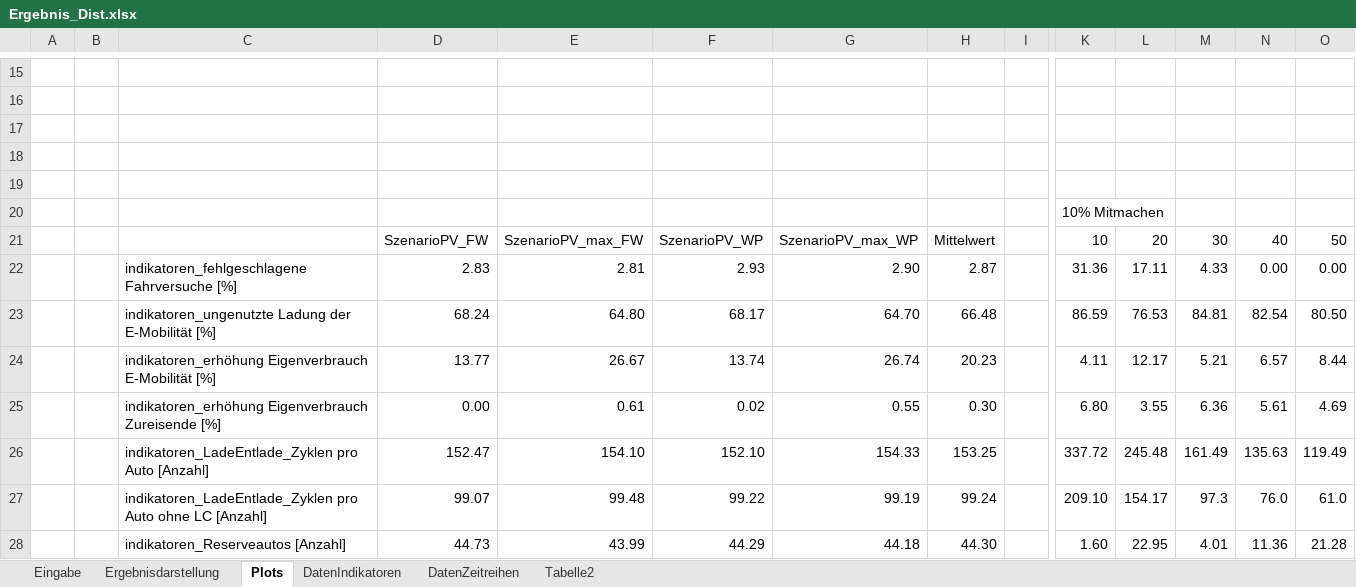
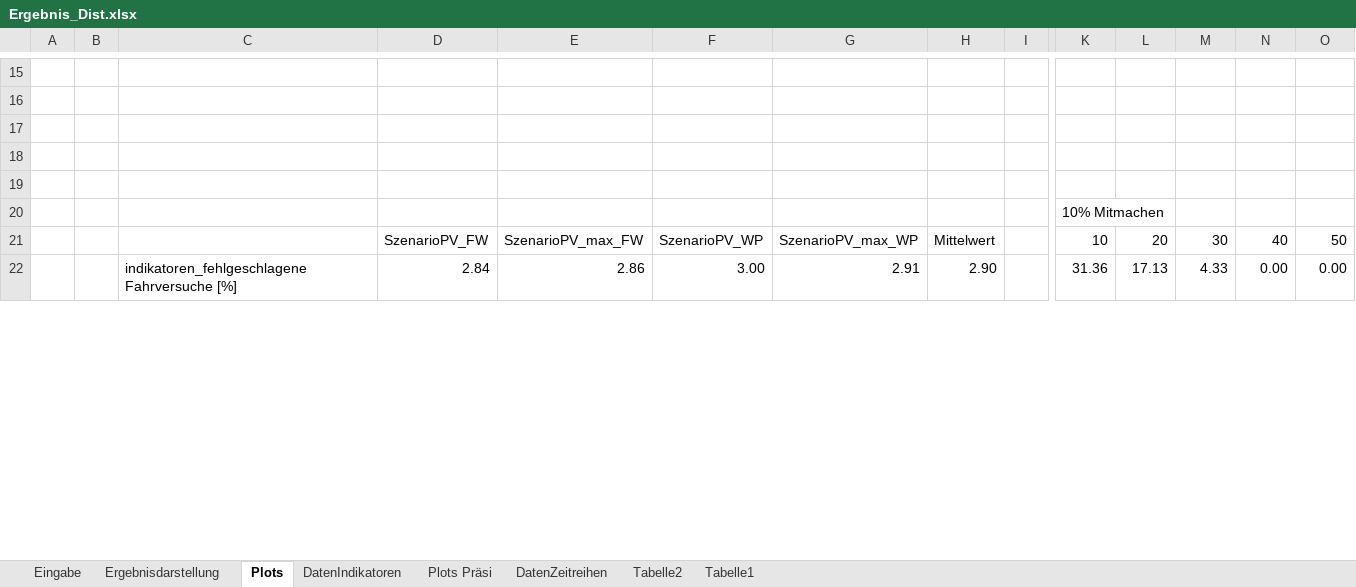
Before and after one commit to marius-coder/EKS, an Excel workbook: PythonApplication3/Ergebnis/Ergebnis_Dist.xlsx, sheet Plots, drawn as a sheet; only a part is shown, gaps mark what is left out; values as stored, in another font and other column widths than the file's, no borders; charts and pictures not drawn; removed rows and columns are numbered as before the commit, all else as after; rows hold the shown columns only; the diff covers the shown part only; the diff names each change by its address in the sheet, - before the commit and + after, or states it on an @@ line.

```diff
--- a/PythonApplication3/Ergebnis/Ergebnis_Dist.xlsx (sheet Plots)
+++ b/PythonApplication3/Ergebnis/Ergebnis_Dist.xlsx (sheet Plots)
+sheet tab: Plots Präsi
+sheet tab: Tabelle1
-D22: 2.83
+D22: 2.84
-E22: 2.81
+E22: 2.86
-F22: 2.93
+F22: 3.00
-G22: 2.90
+G22: 2.91
-H22: 2.87
+H22: 2.90
-L22: 17.11
+L22: 17.13
-row 23:  |  | indikatoren_ungenutzte Ladung der E-Mobilität [%] | 68.24 | 64.80 | 68.17 | 64.70 | 66.48 |  | 86.59 | 76.53 | 84.81 | 82.54 | 80.50
-row 24:  |  | indikatoren_erhöhung Eigenverbrauch E-Mobilität [%] | 13.77 | 26.67 | 13.74 | 26.74 | 20.23 |  | 4.11 | 12.17 | 5.21 | 6.57 | 8.44
-row 25:  |  | indikatoren_erhöhung Eigenverbrauch Zureisende [%] | 0.00 | 0.61 | 0.02 | 0.55 | 0.30 |  | 6.80 | 3.55 | 6.36 | 5.61 | 4.69
-row 26:  |  | indikatoren_LadeEntlade_Zyklen pro Auto [Anzahl] | 152.47 | 154.10 | 152.10 | 154.33 | 153.25 |  | 337.72 | 245.48 | 161.49 | 135.63 | 119.49
-row 27:  |  | indikatoren_LadeEntlade_Zyklen pro Auto ohne LC [Anzahl] | 99.07 | 99.48 | 99.22 | 99.19 | 99.24 |  | 209.10 | 154.17 | 97.3 | 76.0 | 61.0
-row 28:  |  | indikatoren_Reserveautos [Anzahl] | 44.73 | 43.99 | 44.29 | 44.18 | 44.30 |  | 1.60 | 22.95 | 4.01 | 11.36 | 21.28
```
Also changed, not shown: 6 added rows and 11 edited cells elsewhere in this sheet, sheet DatenIndikatoren, sheet Ergebnisdarstellung, sheet Tabelle2, sheet Eingabe, formulas that keep their value, charts or pictures, 19 other files.
